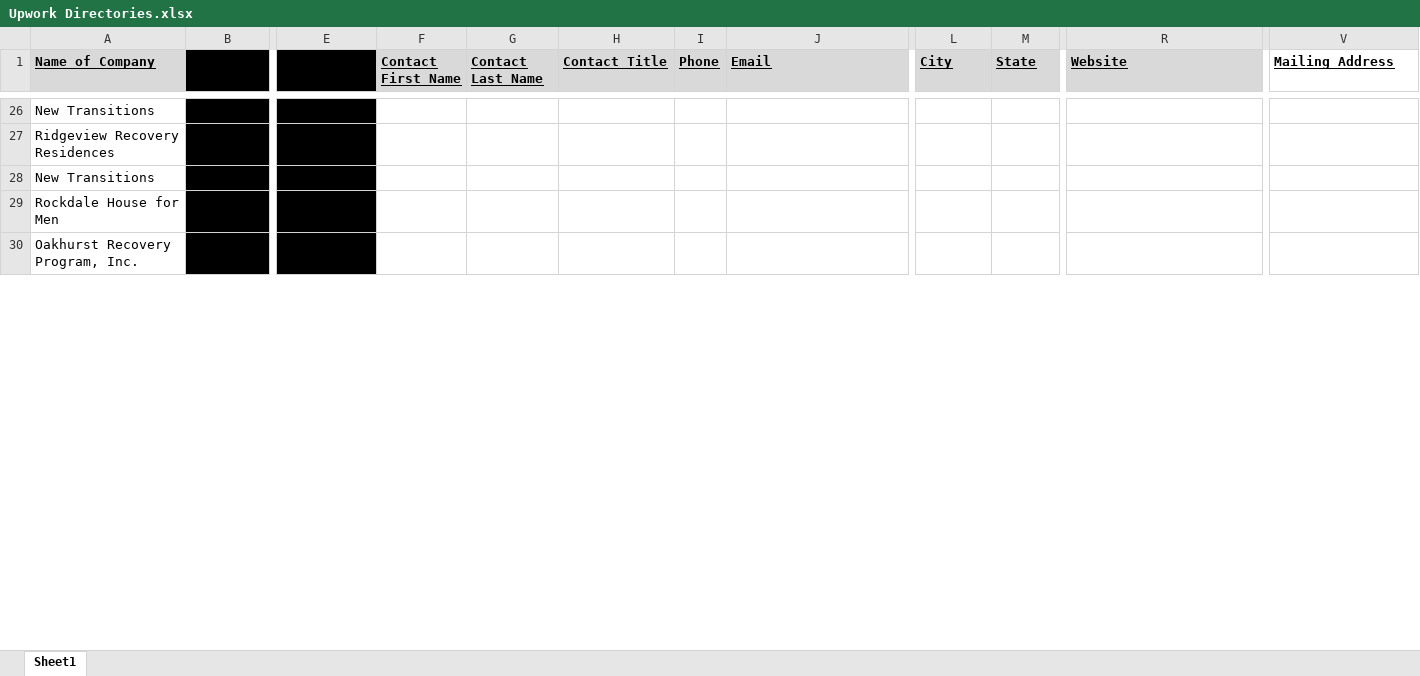
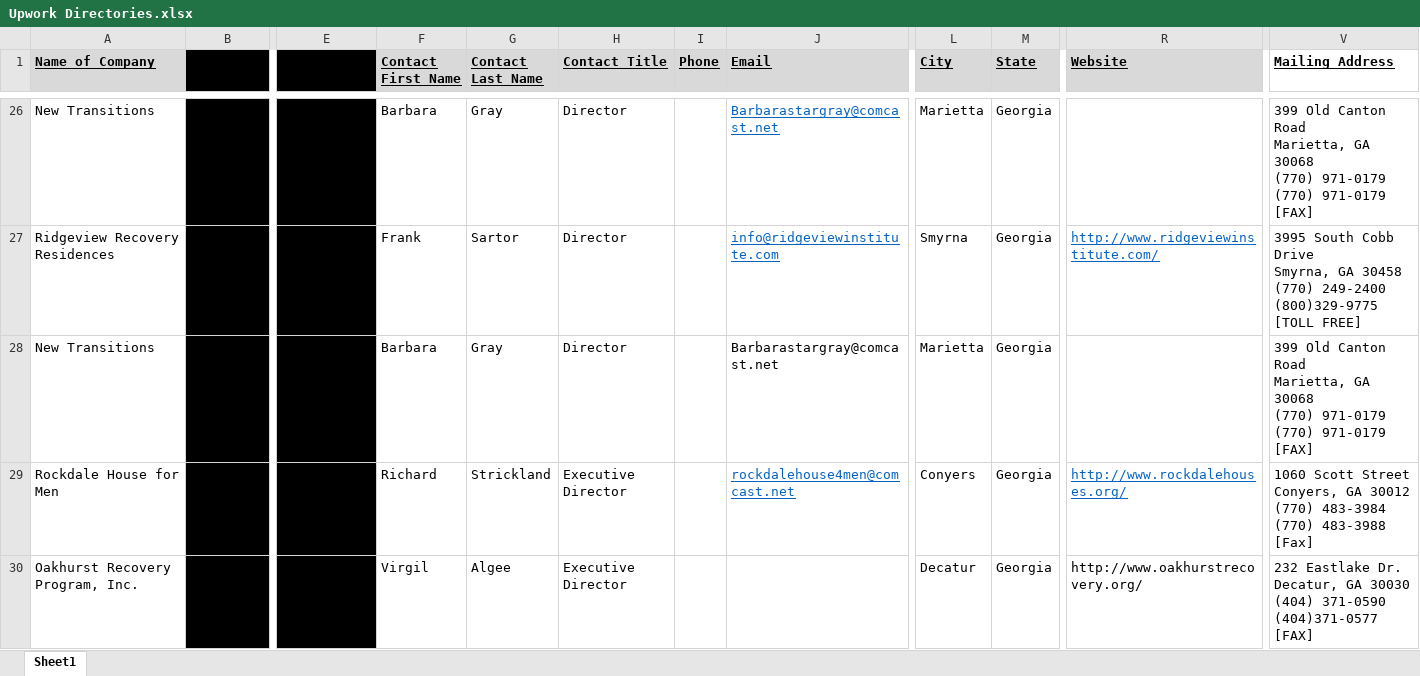
Before and after one commit to shivam01990/Eva-scrapper, an Excel workbook: Upwork Directories.xlsx, sheet Sheet1, drawn as a sheet; only a part is shown, gaps mark what is left out; values as stored, in another font and other column widths than the file's, no borders; ↵ is a line break in a cell; the diff covers the shown part only; the diff names each change by its address in the sheet, - before the commit and + after, or states it on an @@ line.

```diff
--- a/Upwork Directories.xlsx (sheet Sheet1)
+++ b/Upwork Directories.xlsx (sheet Sheet1)
-F26 (Contact First Name): (empty)
+F26 (Contact First Name): Barbara
-G26 (Contact Last Name): (empty)
+G26 (Contact Last Name): Gray
-H26:H28 (Contact Title): (empty)
+H26:H28 (Contact Title): Director
-J26 (Email): (empty)
+J26 (Email): Barbarastargray@comcast.net
-L26 (City): (empty)
+L26 (City): Marietta
-M26:M30 (State): (empty)
+M26:M30 (State): Georgia
-V26 (Mailing Address): (empty)
+V26 (Mailing Address): 399 Old Canton Road ↵ Marietta, GA 30068 ↵ (770) 971-0179 ↵ (770) 971-0179 [FAX]
-F27 (Contact First Name): (empty)
+F27 (Contact First Name): Frank
-G27 (Contact Last Name): (empty)
+G27 (Contact Last Name): Sartor
-J27 (Email): (empty)
+J27 (Email): info@ridgeviewinstitute.com
-L27 (City): (empty)
+L27 (City): Smyrna
-R27 (Website): (empty)
+R27 (Website): http://www.ridgeviewinstitute.com/
-V27 (Mailing Address): (empty)
+V27 (Mailing Address): 3995 South Cobb Drive ↵ Smyrna, GA 30458 ↵ (770) 249-2400 ↵ (800)329-9775 [TOLL FREE]
-F28 (Contact First Name): (empty)
+F28 (Contact First Name): Barbara
-G28 (Contact Last Name): (empty)
+G28 (Contact Last Name): Gray
-J28 (Email): (empty)
+J28 (Email): Barbarastargray@comcast.net
-L28 (City): (empty)
+L28 (City): Marietta
-V28 (Mailing Address): (empty)
+V28 (Mailing Address): 399 Old Canton Road ↵ Marietta, GA 30068 ↵ (770) 971-0179 ↵ (770) 971-0179 [FAX]
-F29 (Contact First Name): (empty)
+F29 (Contact First Name): Richard
-G29 (Contact Last Name): (empty)
+G29 (Contact Last Name): Strickland
-H29:H30 (Contact Title): (empty)
+H29:H30 (Contact Title): Executive Director
-J29 (Email): (empty)
+J29 (Email): rockdalehouse4men@comcast.net
-L29 (City): (empty)
+L29 (City): Conyers
-R29 (Website): (empty)
+R29 (Website): http://www.rockdalehouses.org/
-V29 (Mailing Address): (empty)
+V29 (Mailing Address): 1060 Scott Street ↵ Conyers, GA 30012 ↵ (770) 483-3984 ↵ (770) 483-3988 [Fax]
-F30 (Contact First Name): (empty)
+F30 (Contact First Name): Virgil
-G30 (Contact Last Name): (empty)
+G30 (Contact Last Name): Algee
-L30 (City): (empty)
+L30 (City): Decatur
-R30 (Website): (empty)
+R30 (Website): http://www.oakhurstrecovery.org/
-V30 (Mailing Address): (empty)
+V30 (Mailing Address): 232 Eastlake Dr. ↵ Decatur, GA 30030 ↵ (404) 371-0590 ↵ (404)371-0577 [FAX]
```
Also changed, not shown: 40 added rows, 2 removed rows, 305 edited cells and cell formats elsewhere in this sheet.
